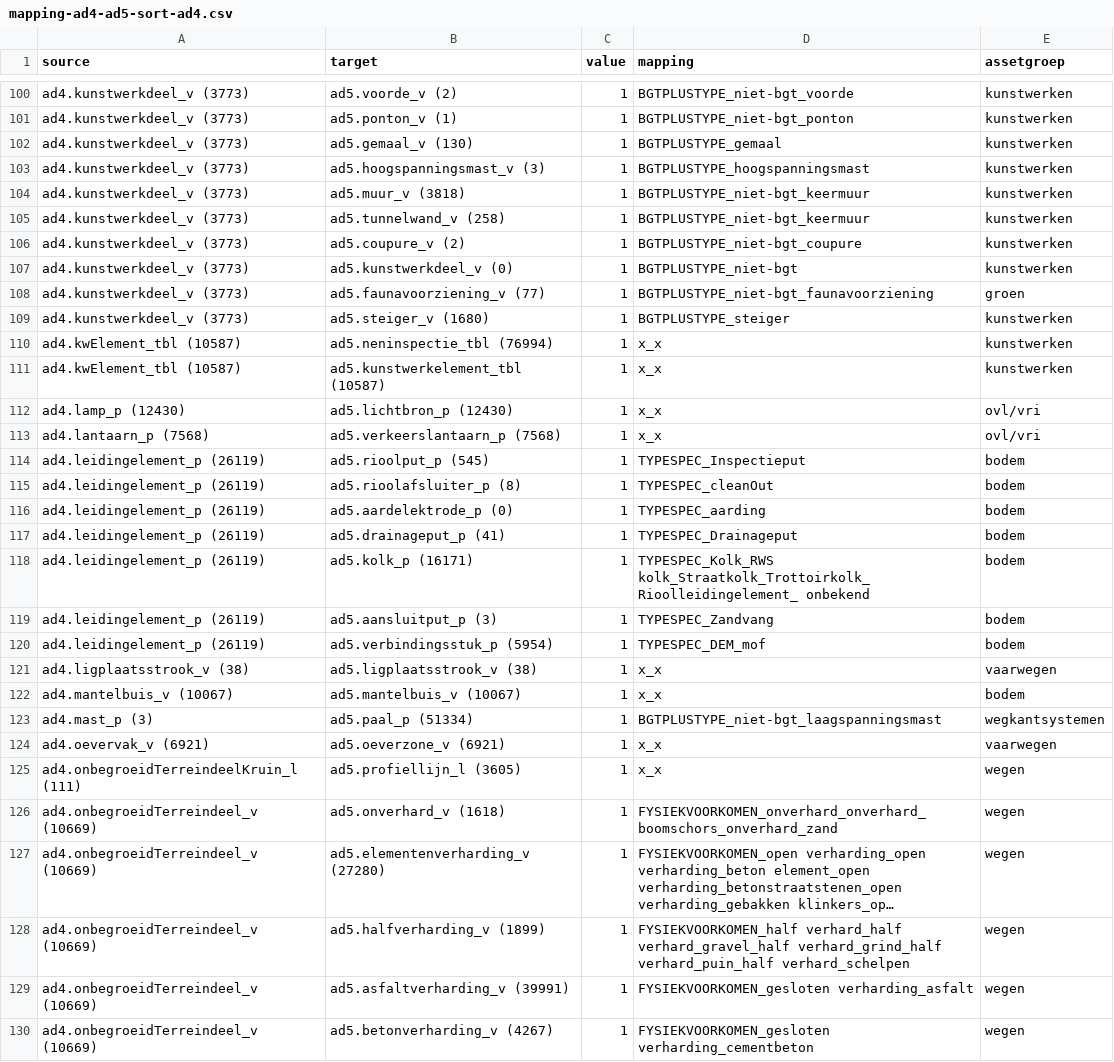
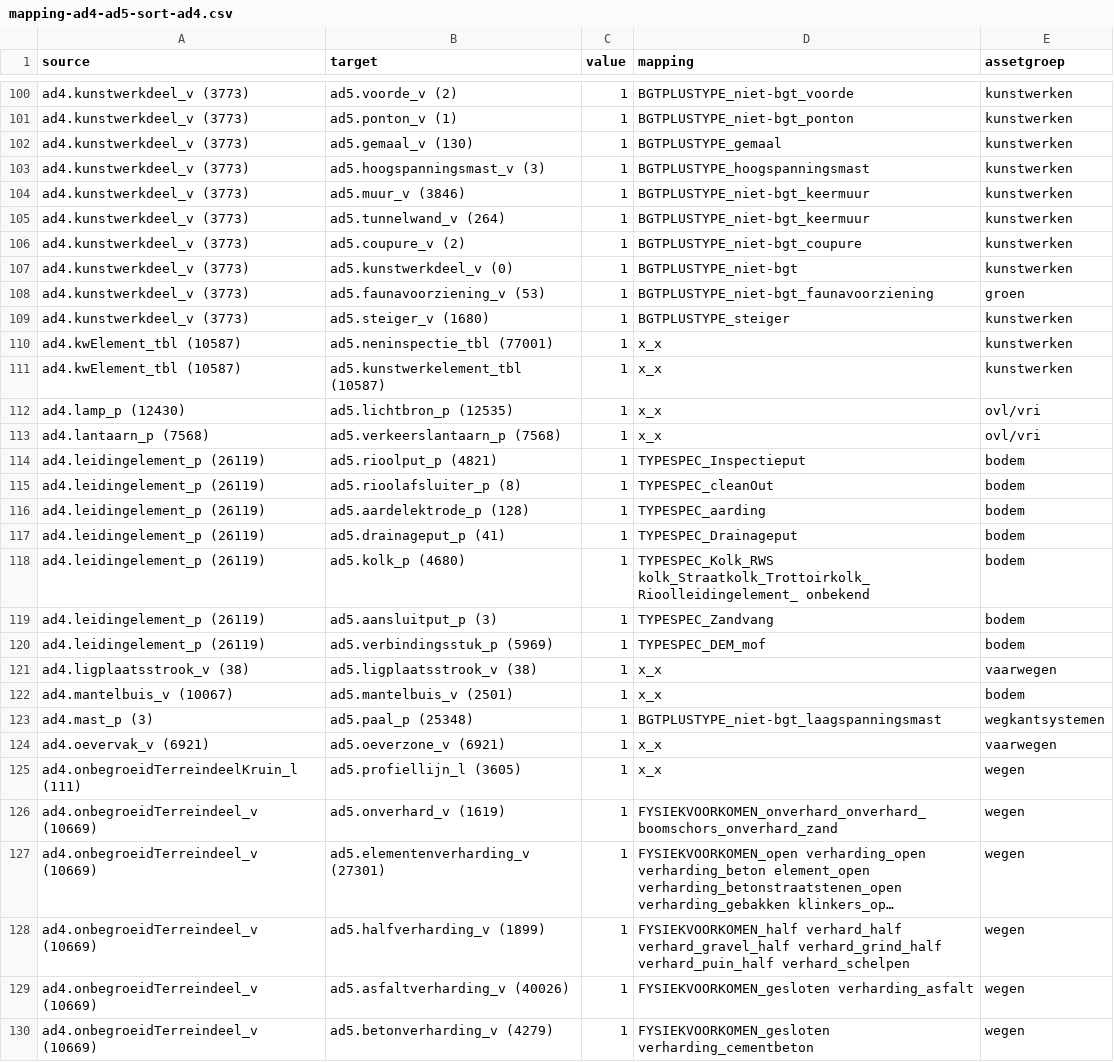
Before and after one commit to provincieNH/provincieNH.github.io, a CSV file: databeheer/mapping-ad4-ad5-sort-ad4.csv, drawn as a sheet; only a part is shown, gaps mark what is left out; long unchanged cells end in …; the diff covers the shown part only; the diff names each change by its address in the sheet, - before the commit and + after, or states it on an @@ line.

```diff
--- a/databeheer/mapping-ad4-ad5-sort-ad4.csv
+++ b/databeheer/mapping-ad4-ad5-sort-ad4.csv
-B104 (target): ad5.muur_v (3818)
+B104 (target): ad5.muur_v (3846)
-B105 (target): ad5.tunnelwand_v (258)
+B105 (target): ad5.tunnelwand_v (264)
-B108 (target): ad5.faunavoorziening_v (77)
+B108 (target): ad5.faunavoorziening_v (53)
-B110 (target): ad5.neninspectie_tbl (76994)
+B110 (target): ad5.neninspectie_tbl (77001)
-B112 (target): ad5.lichtbron_p (12430)
+B112 (target): ad5.lichtbron_p (12535)
-B114 (target): ad5.rioolput_p (545)
+B114 (target): ad5.rioolput_p (4821)
-B116 (target): ad5.aardelektrode_p (0)
+B116 (target): ad5.aardelektrode_p (128)
-B118 (target): ad5.kolk_p (16171)
+B118 (target): ad5.kolk_p (4680)
-B120 (target): ad5.verbindingsstuk_p (5954)
+B120 (target): ad5.verbindingsstuk_p (5969)
-B122 (target): ad5.mantelbuis_v (10067)
+B122 (target): ad5.mantelbuis_v (2501)
-B123 (target): ad5.paal_p (51334)
+B123 (target): ad5.paal_p (25348)
-B126 (target): ad5.onverhard_v (1618)
+B126 (target): ad5.onverhard_v (1619)
-B127 (target): ad5.elementenverharding_v (27280)
+B127 (target): ad5.elementenverharding_v (27301)
-B129 (target): ad5.asfaltverharding_v (39991)
+B129 (target): ad5.asfaltverharding_v (40026)
-B130 (target): ad5.betonverharding_v (4267)
+B130 (target): ad5.betonverharding_v (4279)
```
Also changed, not shown: 100 edited cells elsewhere in this file, databeheer/mapping-ad4-ad5-default.csv, databeheer/mapping-ad4-ad5-sort-ad5.csv.
